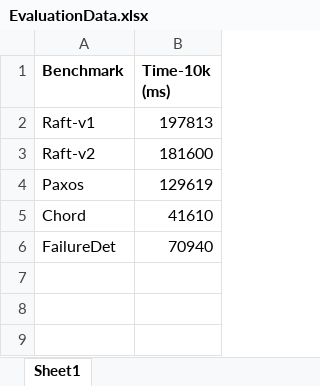
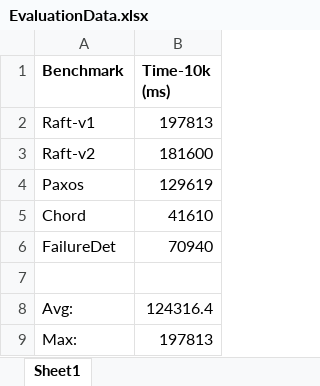
Before and after one commit to suvamM/psharp-ql, an Excel workbook: Benchmarks/Data/EvaluationData.xlsx, sheet Sheet1, drawn as a sheet; values as stored, in another font and other column widths than the file's, no borders; the diff names each change by its address in the sheet, - before the commit and + after, or states it on an @@ line.

Commit message:
adding data

```diff
--- a/Benchmarks/Data/EvaluationData.xlsx (sheet Sheet1)
+++ b/Benchmarks/Data/EvaluationData.xlsx (sheet Sheet1)
+row 7: (empty)
+row 8: Avg: | 124316.4
+row 9: Max: | 197813
```
